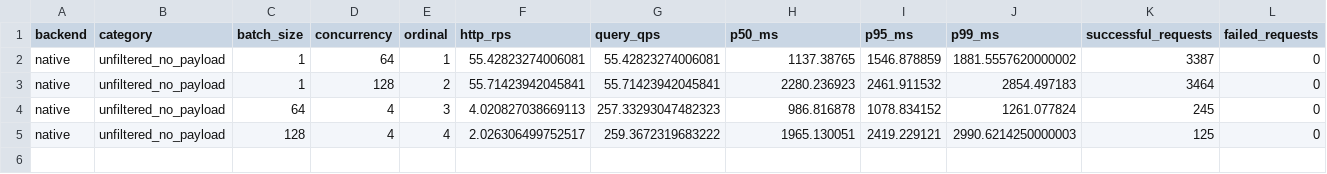
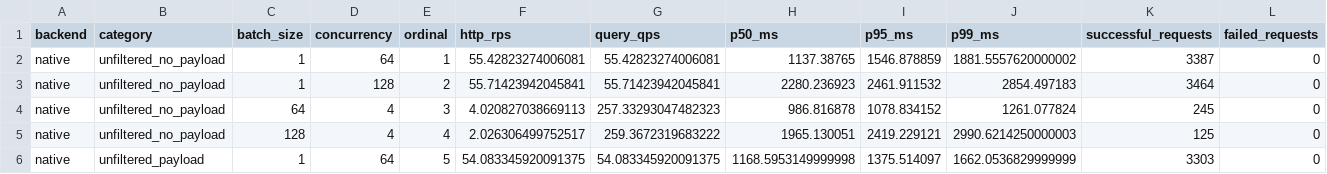
Before and after one commit to nicabreon/qdrant-veortex-releases, a CSV file: benchmarks/shared3-live-20261110.csv, drawn as a sheet; only a part is shown; rows hold the shown columns only; the diff names each change by its address in the sheet, - before the commit and + after, or states it on an @@ line.

Commit message:
Update shared-CPU benchmark: 5/48 rows (TIMING)

```diff
--- a/benchmarks/shared3-live-20261110.csv
+++ b/benchmarks/shared3-live-20261110.csv
+row 6: native | unfiltered_payload | 1 | 64 | 5 | 54.083345920091375 | 54.083345920091375 | 1168.5953149999998 | 1375.514097 | 1662.0536829999999 | 3303 | 0
```
Also changed, not shown: 2 other files.
